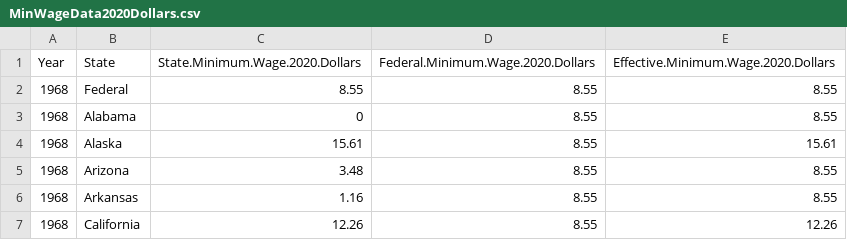
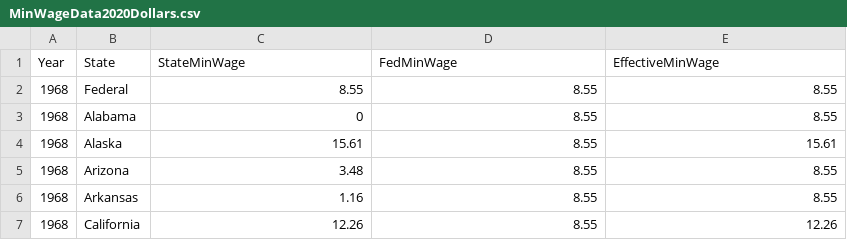
Before and after one commit to lauralonglastname/Interactive-Data-Vis-Sp2021, a CSV file: data/MinWageData2020Dollars.csv, drawn as a sheet; only a part is shown.

```diff
--- a/data/MinWageData2020Dollars.csv
+++ b/data/MinWageData2020Dollars.csv
@@ -1,2 +1,2 @@
-Year,State,State.Minimum.Wage.2020.Dollars,Federal.Minimum.Wage.2020.Dollars,Effective.Minimum.Wage.2020.Dollars
+Year,State,StateMinWage,FedMinWage,EffectiveMinWage
 1968,Federal,8.55,8.55,8.55
```
Also changed, not shown: 6 other files.
